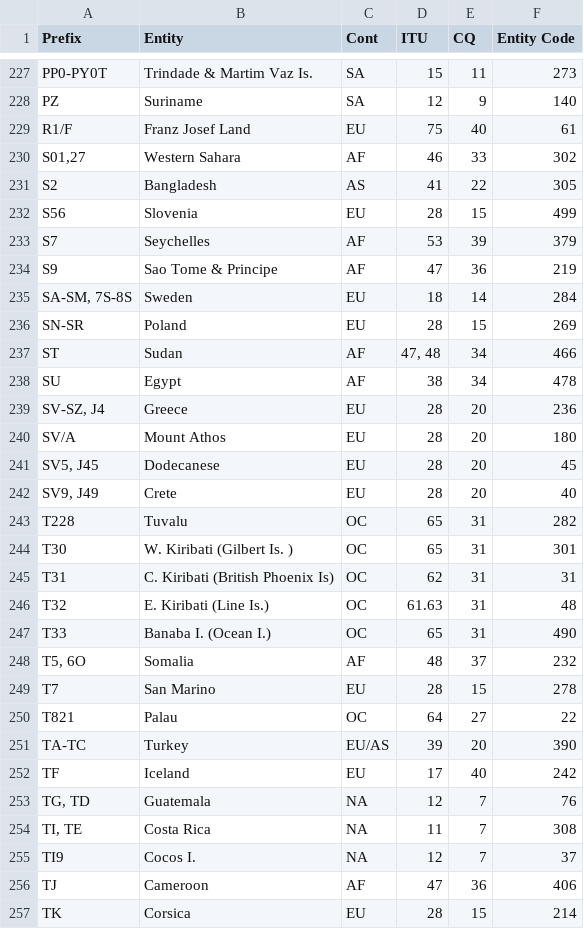
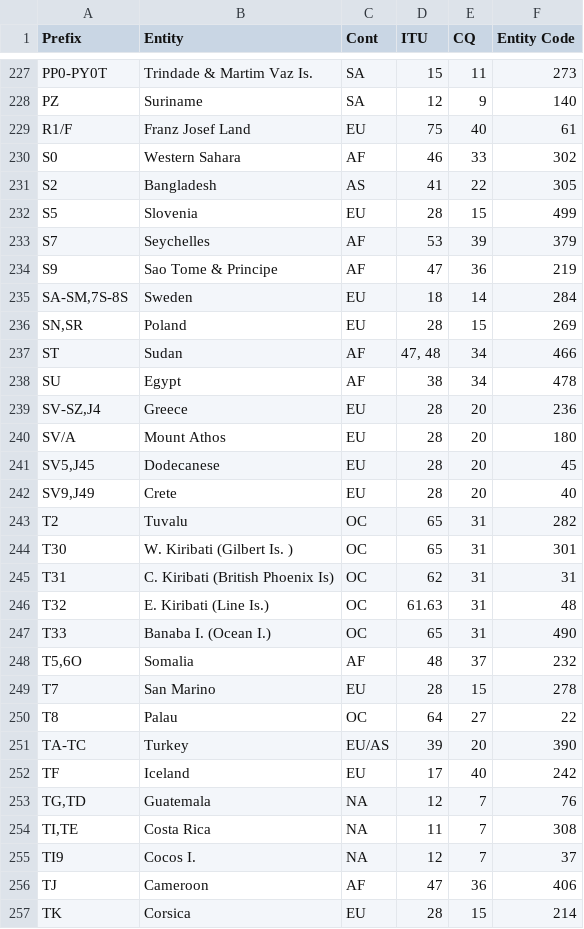
Before and after one commit to batica81/prefixQuiz, a CSV file: work/2024_dxcc_countries_removed_02.csv, drawn as a sheet; only a part is shown, gaps mark what is left out; the diff covers the shown part only.

Commit message:
Prefix list changed.

```diff
--- a/work/2024_dxcc_countries_removed_02.csv
+++ b/work/2024_dxcc_countries_removed_02.csv
@@ -231,16 +229,16 @@ PZ;Suriname;SA;12;9;140
 R1/F;Franz Josef Land;EU;75;40;61
-S01,27;Western Sahara;AF;46;33;302
+S0;Western Sahara;AF;46;33;302
 S2;Bangladesh;AS;41;22;305
-S56;Slovenia;EU;28;15;499
+S5;Slovenia;EU;28;15;499
 S7;Seychelles;AF;53;39;379
 S9;Sao Tome & Principe;AF;47;36;219
-SA-SM, 7S-8S;Sweden;EU;18;14;284
-SN-SR;Poland;EU;28;15;269
+SA-SM,7S-8S;Sweden;EU;18;14;284
+SN,SR;Poland;EU;28;15;269
 ST;Sudan;AF;47, 48;34;466
 SU;Egypt;AF;38;34;478
-SV-SZ, J4;Greece;EU;28;20;236
+SV-SZ,J4;Greece;EU;28;20;236
 SV/A;Mount Athos;EU;28;20;180
-SV5, J45;Dodecanese;EU;28;20;45
-SV9, J49;Crete;EU;28;20;40
-T228;Tuvalu;OC;65;31;282
+SV5,J45;Dodecanese;EU;28;20;45
+SV9,J49;Crete;EU;28;20;40
+T2;Tuvalu;OC;65;31;282
 T30;W. Kiribati (Gilbert Is. );OC;65;31;301
@@ -249,9 +247,9 @@ T32;E. Kiribati (Line Is.);OC;61.63;31;48
 T33;Banaba I. (Ocean I.);OC;65;31;490
-T5, 6O;Somalia;AF;48;37;232
+T5,6O;Somalia;AF;48;37;232
 T7;San Marino;EU;28;15;278
-T821;Palau;OC;64;27;22
+T8;Palau;OC;64;27;22
 TA-TC;Turkey;EU/AS;39;20;390
 TF;Iceland;EU;17;40;242
-TG, TD;Guatemala;NA;12;7;76
-TI, TE;Costa Rica;NA;11;7;308
+TG,TD;Guatemala;NA;12;7;76
+TI,TE;Costa Rica;NA;11;7;308
 TI9;Cocos I.;NA;12;7;37
```
Also changed, not shown: 1 removed row and 106 edited cells elsewhere in this file, 8 other files.
